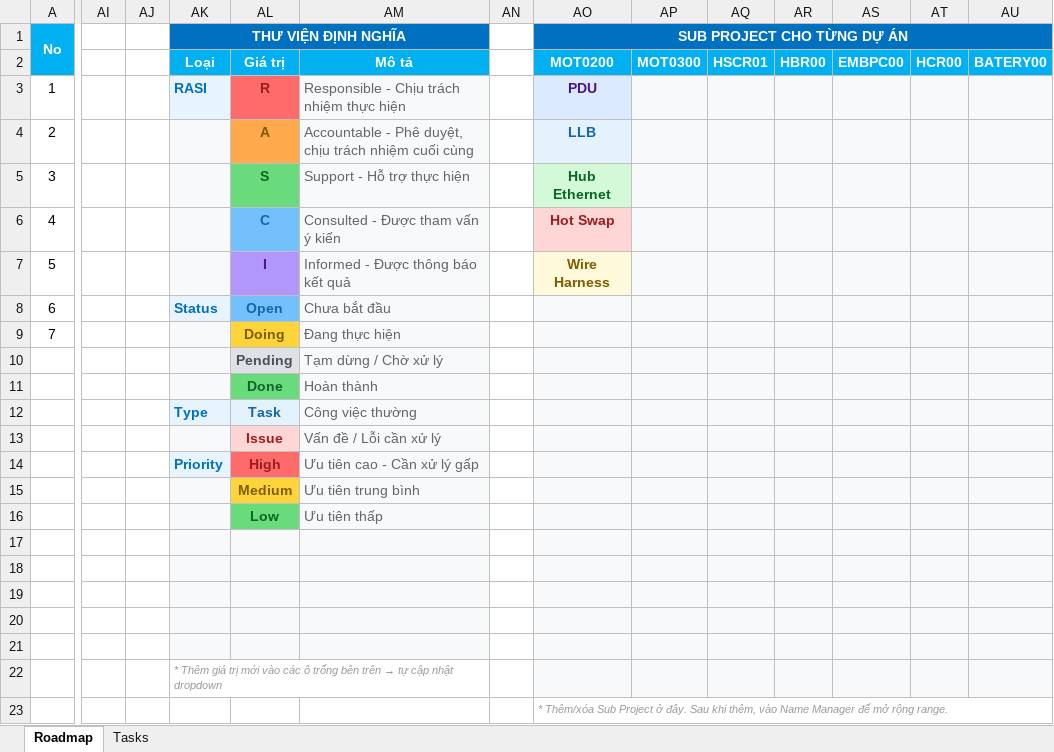
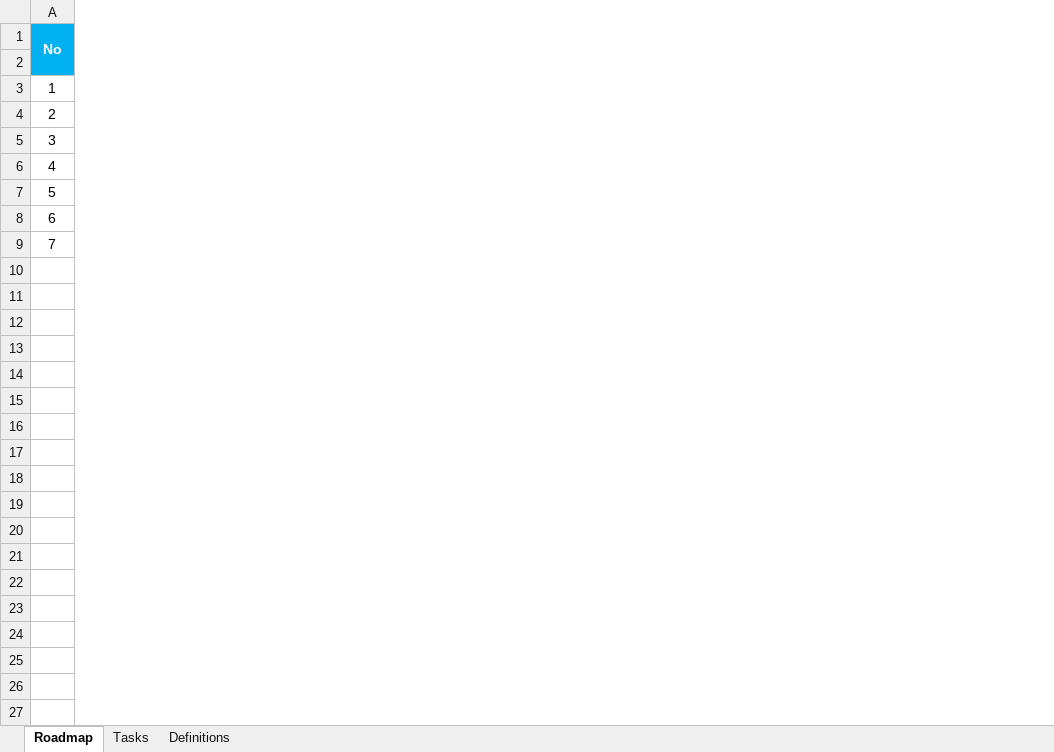
Before and after one commit to phamnamhien/QWETGCADFGRFFDGB, an Excel workbook: EE_Project_Dashboard.xlsx, sheet Roadmap, drawn as a sheet; only a part is shown, gaps mark what is left out; values as stored, in another font and other column widths than the file's, no borders; conditional formats not drawn; rows hold the shown columns only; the diff names each change by its address in the sheet, - before the commit and + after, or states it on an @@ line.

```diff
--- a/EE_Project_Dashboard.xlsx (sheet Roadmap)
+++ b/EE_Project_Dashboard.xlsx (sheet Roadmap)
+sheet tab: Definitions
-column AI, empty
-column AJ, empty
-column AK, rows 1-8: THƯ VIỆN ĐỊNH NGHĨA | Loại | RASI |  |  |  |  | Status
-column AL, rows 2-9: Giá trị | R | A | S | C | I | Open | Doing
-column AM, rows 2-9: Mô tả | Responsible - Chịu trách nhiệm thực hiện | Accountable - Phê duyệt, chịu trách nhiệm cuối cùng | Support - Hỗ trợ thực hiện | Consulted - Được tham vấn ý kiến | Informed - Được thông báo kết quả | Chưa bắt đầu | Đang thực hiện
-column AN, empty
-column AO, rows 1-7: SUB PROJECT CHO TỪNG DỰ ÁN | MOT0200 | PDU | LLB | Hub Ethernet | Hot Swap | Wire Harness
-column AP, row 2: MOT0300
-column AQ, row 2: HSCR01
-column AR, row 2: HBR00
-column AS, row 2: EMBPC00
-column AT, row 2: HCR00
-column AU, row 2: BATERY00
-row 10:  |  |  |  | Pending | Tạm dừng / Chờ xử lý
-row 11:  |  |  |  | Done | Hoàn thành
-row 12:  |  |  | Type | Task | Công việc thường
-row 13:  |  |  |  | Issue | Vấn đề / Lỗi cần xử lý
-row 14:  |  |  | Priority | High | Ưu tiên cao - Cần xử lý gấp
-row 15:  |  |  |  | Medium | Ưu tiên trung bình
-row 16:  |  |  |  | Low | Ưu tiên thấp
-row 17: (empty)
-row 18: (empty)
-row 19: (empty)
-row 20: (empty)
-row 21: (empty)
-row 22:  |  |  | * Thêm giá trị mới vào các ô trống bên trên → tự cập nhật dropdown
-row 23:  |  |  |  |  |  |  | * Thêm/xóa Sub Project ở đây. Sau khi thêm, vào Name Manager để mở rộng range.
```
